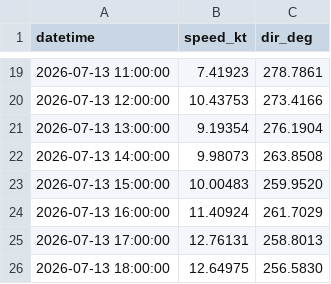
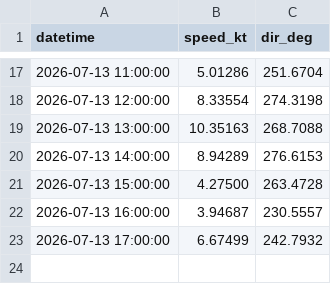
Before and after one commit to LANIER-hub/wrf-data, a CSV file: wind_point.csv, drawn as a sheet; only a part is shown, gaps mark what is left out; the diff covers the shown part only.

Commit message:
Mise à jour automatique WRF 2026-07-12 21:47 UTC

```diff
--- a/wind_point.csv
+++ b/wind_point.csv
@@ -19,8 +17,7 @@ datetime,speed_kt,dir_deg
-2026-07-13 11:00:00,7.41923,278.7861
-2026-07-13 12:00:00,10.43753,273.4166
-2026-07-13 13:00:00,9.19354,276.1904
-2026-07-13 14:00:00,9.98073,263.8508
-2026-07-13 15:00:00,10.00483,259.9520
-2026-07-13 16:00:00,11.40924,261.7029
-2026-07-13 17:00:00,12.76131,258.8013
-2026-07-13 18:00:00,12.64975,256.5830
+2026-07-13 11:00:00,5.01286,251.6704
+2026-07-13 12:00:00,8.33554,274.3198
+2026-07-13 13:00:00,10.35163,268.7088
+2026-07-13 14:00:00,8.94289,276.6153
+2026-07-13 15:00:00,4.27500,263.4728
+2026-07-13 16:00:00,3.94687,230.5557
+2026-07-13 17:00:00,6.67499,242.7932
```
Also changed, not shown: 2 removed rows and 30 edited cells elsewhere in this file.
